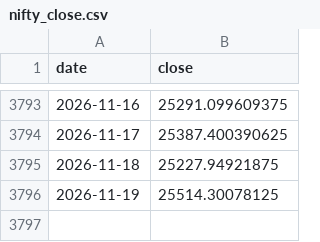
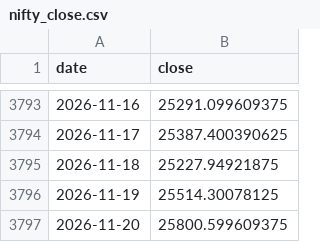
Before and after one commit to abhayv7272/smart-money-predictor, a CSV file: data/nifty_close.csv, drawn as a sheet; only a part is shown, gaps mark what is left out.

```diff
--- a/data/nifty_close.csv
+++ b/data/nifty_close.csv
@@ -3796 +3796,2 @@ date,close
 2026-11-19,25514.30078125
+2026-11-20,25800.599609375
```
Also changed, not shown: data/spx_close.csv, output/prediction_history.csv, 32 other files.
